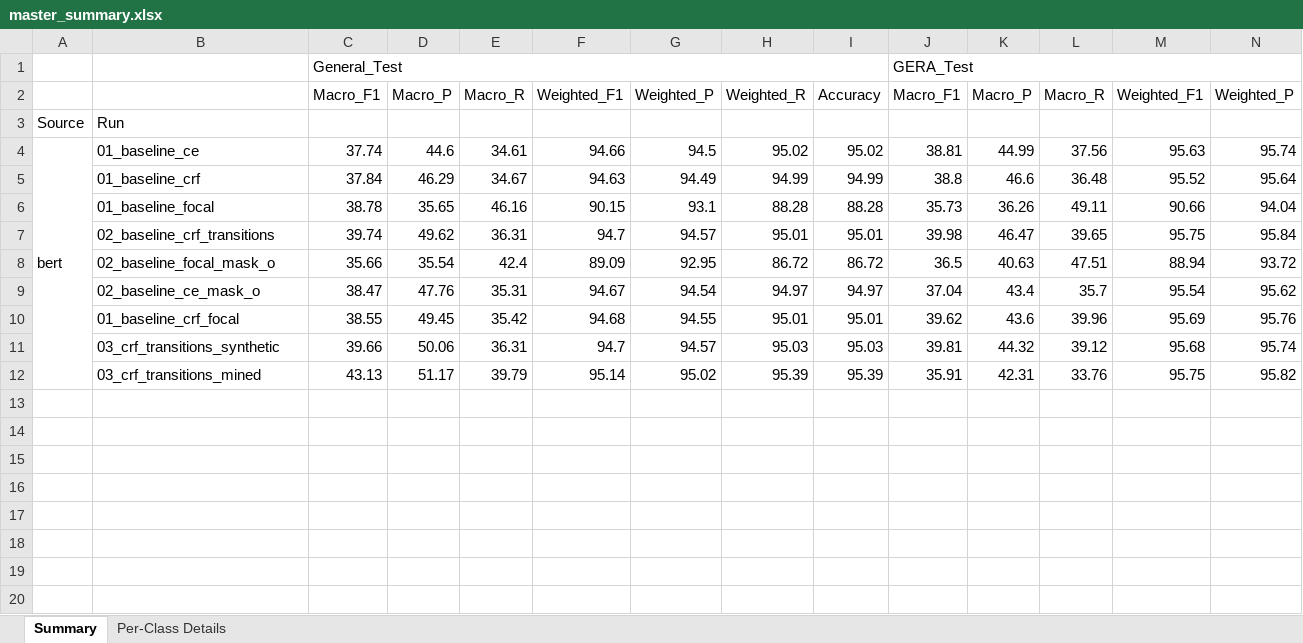
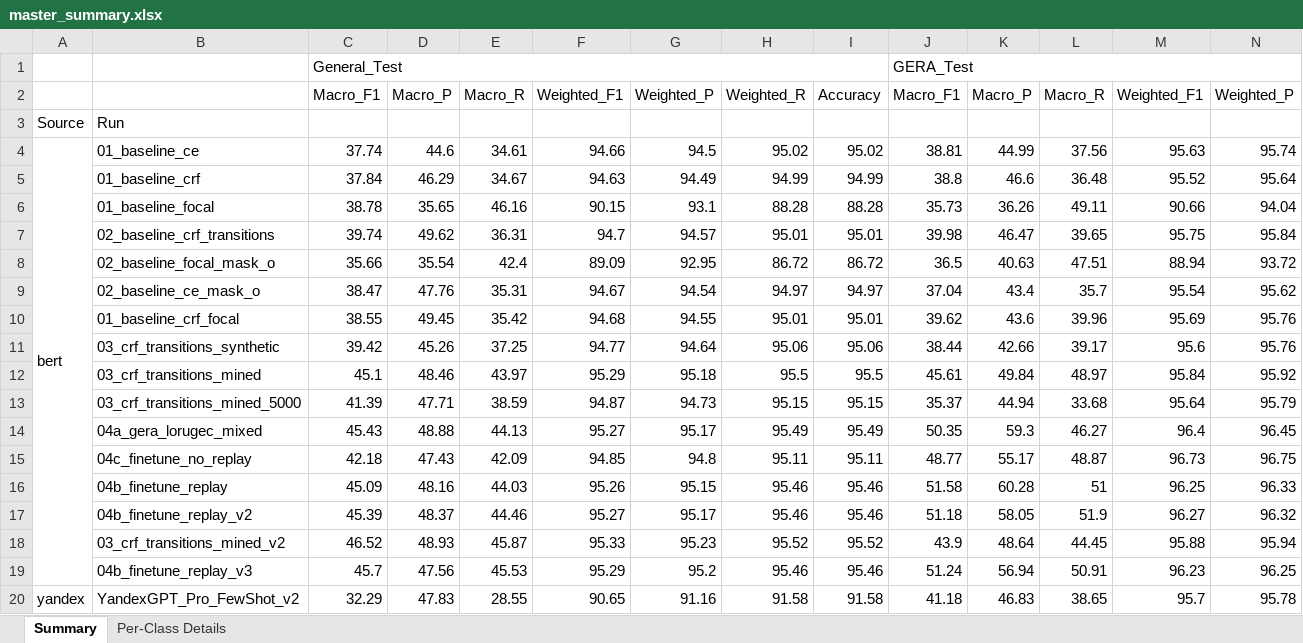
Before and after one commit to Valerik-Bogd/restore_punct, an Excel workbook: results/master_summary.xlsx, sheet Summary, drawn as a sheet; only a part is shown; values as stored, in another font and other column widths than the file's, no borders; removed rows and columns are numbered as before the commit, all else as after; rows hold the shown columns only; the diff names each change by its address in the sheet, - before the commit and + after, or states it on an @@ line.

```diff
--- a/results/master_summary.xlsx (sheet Summary)
+++ b/results/master_summary.xlsx (sheet Summary)
-row 11:  | 03_crf_transitions_synthetic | 39.66 | 50.06 | 36.31 | 94.7 | 94.57 | 95.03 | 95.03 | 39.81 | 44.32 | 39.12 | 95.68 | 95.74
-row 12:  | 03_crf_transitions_mined | 43.13 | 51.17 | 39.79 | 95.14 | 95.02 | 95.39 | 95.39 | 35.91 | 42.31 | 33.76 | 95.75 | 95.82
+row 11:  | 03_crf_transitions_synthetic | 39.42 | 45.26 | 37.25 | 94.77 | 94.64 | 95.06 | 95.06 | 38.44 | 42.66 | 39.17 | 95.6 | 95.76
+row 12:  | 03_crf_transitions_mined | 45.1 | 48.46 | 43.97 | 95.29 | 95.18 | 95.5 | 95.5 | 45.61 | 49.84 | 48.97 | 95.84 | 95.92
+row 13:  | 03_crf_transitions_mined_5000 | 41.39 | 47.71 | 38.59 | 94.87 | 94.73 | 95.15 | 95.15 | 35.37 | 44.94 | 33.68 | 95.64 | 95.79
+row 14:  | 04a_gera_lorugec_mixed | 45.43 | 48.88 | 44.13 | 95.27 | 95.17 | 95.49 | 95.49 | 50.35 | 59.3 | 46.27 | 96.4 | 96.45
+row 15:  | 04c_finetune_no_replay | 42.18 | 47.43 | 42.09 | 94.85 | 94.8 | 95.11 | 95.11 | 48.77 | 55.17 | 48.87 | 96.73 | 96.75
+row 16:  | 04b_finetune_replay | 45.09 | 48.16 | 44.03 | 95.26 | 95.15 | 95.46 | 95.46 | 51.58 | 60.28 | 51 | 96.25 | 96.33
+row 17:  | 04b_finetune_replay_v2 | 45.39 | 48.37 | 44.46 | 95.27 | 95.17 | 95.46 | 95.46 | 51.18 | 58.05 | 51.9 | 96.27 | 96.32
+row 18:  | 03_crf_transitions_mined_v2 | 46.52 | 48.93 | 45.87 | 95.33 | 95.23 | 95.52 | 95.52 | 43.9 | 48.64 | 44.45 | 95.88 | 95.94
+row 19:  | 04b_finetune_replay_v3 | 45.7 | 47.56 | 45.53 | 95.29 | 95.2 | 95.46 | 95.46 | 51.24 | 56.94 | 50.91 | 96.23 | 96.25
+row 20: yandex | YandexGPT_Pro_FewShot_v2 | 32.29 | 47.83 | 28.55 | 90.65 | 91.16 | 91.58 | 91.58 | 41.18 | 46.83 | 38.65 | 95.7 | 95.78
```
Also changed, not shown: sheet Per-Class Details, results/03_crf_transitions_mined.xlsx, results/03_crf_transitions_synthetic.xlsx, 56 other files.
